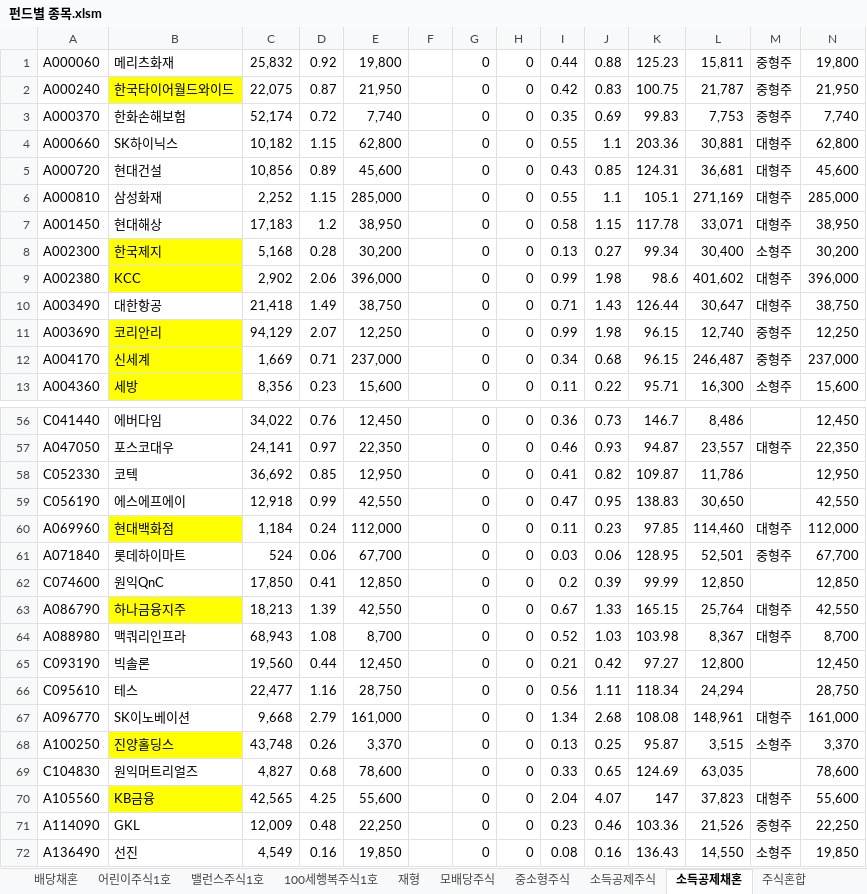
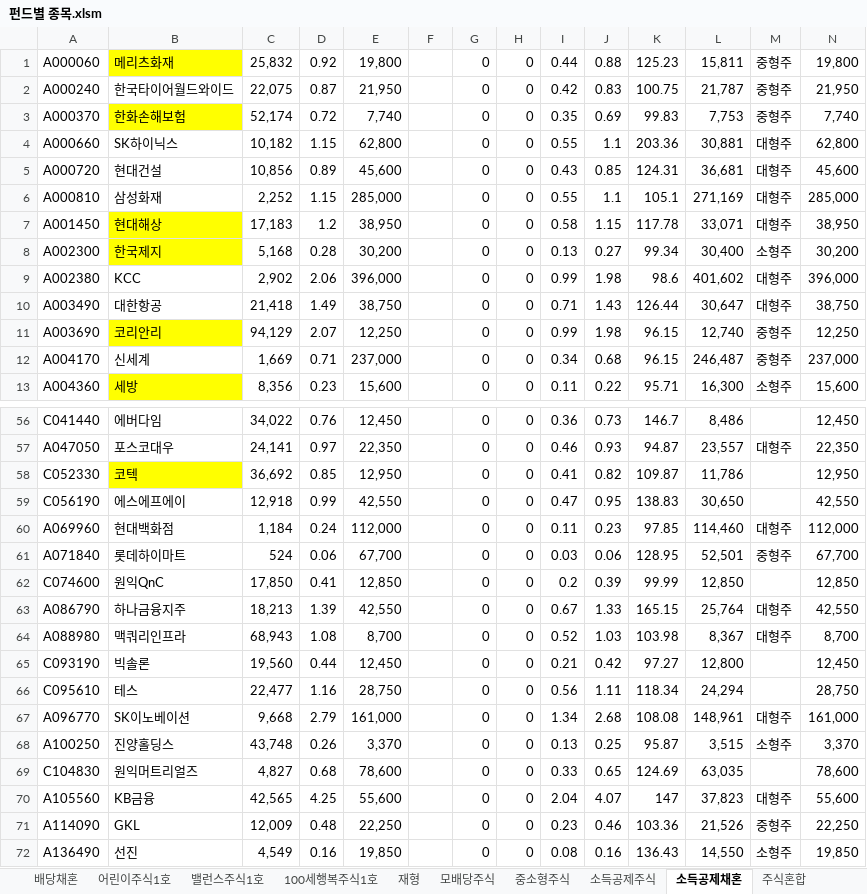
Before and after one commit to lshlsh135/GIT, an Excel workbook: msci/200103~20170531(25811월말리밸런싱)/펀드별 종목.xlsm, sheet 소득공제채혼, drawn as a sheet; only a part is shown, gaps mark what is left out; values as stored, in another font and other column widths than the file's, no borders; the diff covers the shown part only; the diff names each change by its address in the sheet, - before the commit and + after, or states it on an @@ line.

```diff
--- a/msci/200103~20170531(25811월말리밸런싱)/펀드별 종목.xlsm (sheet 소득공제채혼)
+++ b/msci/200103~20170531(25811월말리밸런싱)/펀드별 종목.xlsm (sheet 소득공제채혼)
-B1 fill: none
+B1 fill: #FFFF00
-B2 fill: #FFFF00
+B2 fill: none
-B3 fill: none
+B3 fill: #FFFF00
-B7 fill: none
+B7 fill: #FFFF00
-B9 fill: #FFFF00
+B9 fill: none
-B12 fill: #FFFF00
+B12 fill: none
-B58 fill: none
+B58 fill: #FFFF00
-B60 fill: #FFFF00
+B60 fill: none
-B63 fill: #FFFF00
+B63 fill: none
-B68 fill: #FFFF00
+B68 fill: none
-B70 fill: #FFFF00
+B70 fill: none
```
Also changed, not shown: cell formats elsewhere in this sheet, sheet 20170531, sheet 어린이주식1호, sheet 소득공제주식, sheet 배당채혼, sheet 모배당주식, sheet 채혼1호, 9 more sheets, 5 other files.
